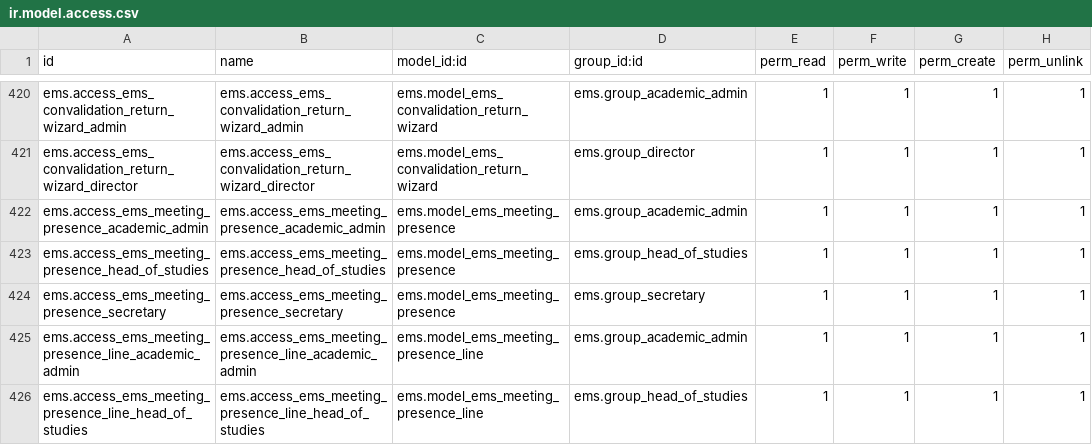
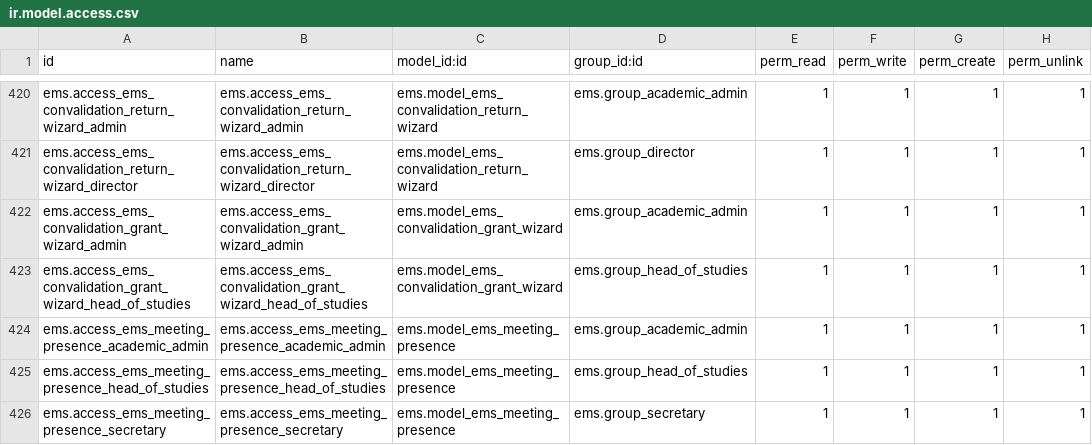
Before and after one commit to ElPuig/EMS, a CSV file: security/ir.model.access.csv, drawn as a sheet; only a part is shown, gaps mark what is left out; the shorter side is filled out with more unchanged rows.

```diff
--- a/security/ir.model.access.csv
+++ b/security/ir.model.access.csv
@@ -421,2 +421,4 @@ ems.access_ems_convalidation_return_wizard_admin,ems.access_ems_convalidation_re
 ems.access_ems_convalidation_return_wizard_director,ems.access_ems_convalidation_return_wizard_director,ems.model_ems_convalidation_return_wizard,ems.group_director,1,1,1,1
+ems.access_ems_convalidation_grant_wizard_admin,ems.access_ems_convalidation_grant_wizard_admin,ems.model_ems_convalidation_grant_wizard,ems.group_academic_admin,1,1,1,1
+ems.access_ems_convalidation_grant_wizard_head_of_studies,ems.access_ems_convalidation_grant_wizard_head_of_studies,ems.model_ems_convalidation_grant_wizard,ems.group_head_of_studies,1,1,1,1
 ems.access_ems_meeting_presence_academic_admin,ems.access_ems_meeting_presence_academic_admin,ems.model_ems_meeting_presence,ems.group_academic_admin,1,1,1,1
```
Also changed, not shown: 36 other files.
